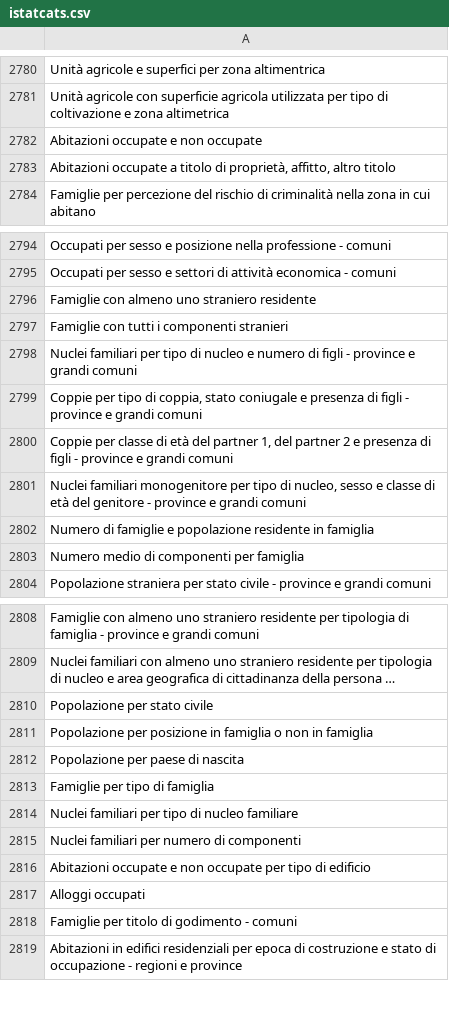
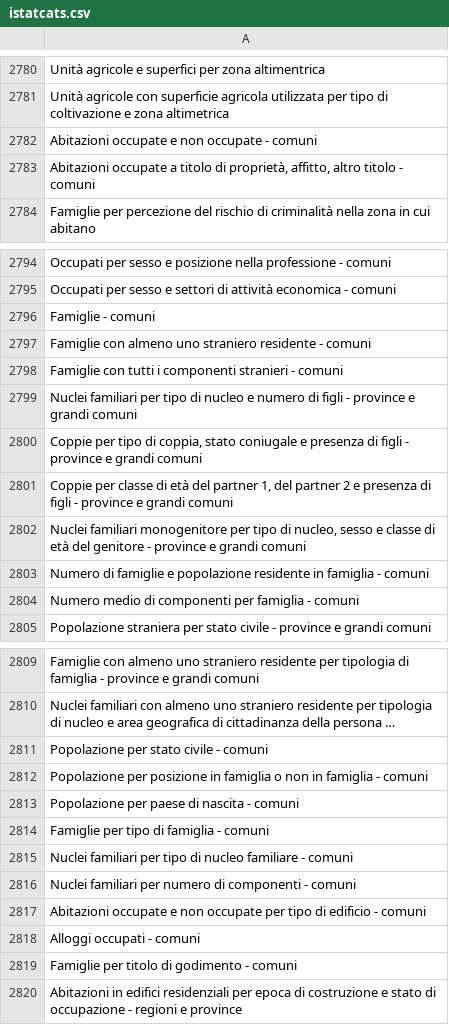
Before and after one commit to ondata/guida-api-istat, a CSV file: data/jiku_istat/istatcats.csv, drawn as a sheet; only a part is shown, gaps mark what is left out; long unchanged cells end in …; addresses are those after the commit; the diff covers the shown part only; the diff names each change by its address in the sheet, - before the commit and + after, or states it on an @@ line.

```diff
--- a/data/jiku_istat/istatcats.csv
+++ b/data/jiku_istat/istatcats.csv
-A2782: Abitazioni occupate e non occupate
+A2782: Abitazioni occupate e non occupate - comuni
-A2783: …altro titolo
+A2783: …altro titolo - comuni
-A2796: Famiglie con almeno uno straniero residente
+A2796: Famiglie - comuni
-A2797: Famiglie con tutti i componenti stranieri
+A2797: Famiglie con almeno uno straniero residente - comuni
+row 2798: Famiglie con tutti i componenti stranieri - comuni
-A2803: …in famiglia
+A2803: …in famiglia - comuni
-A2804: Numero medio di componenti per famiglia
+A2804: Numero medio di componenti per famiglia - comuni
-A2811: Popolazione per stato civile
+A2811: Popolazione per stato civile - comuni
-A2812: …in famiglia
+A2812: …in famiglia - comuni
-A2813: Popolazione per paese di nascita
+A2813: Popolazione per paese di nascita - comuni
-A2814: Famiglie per tipo di famiglia
+A2814: Famiglie per tipo di famiglia - comuni
-A2815: …nucleo familiare
+A2815: …nucleo familiare - comuni
-A2816: …di componenti
+A2816: …di componenti - comuni
-A2817: …di edificio
+A2817: …di edificio - comuni
-A2818: Alloggi occupati
+A2818: Alloggi occupati - comuni
```
Also changed, not shown: 2 edited cells elsewhere in this file, 2 other files.
